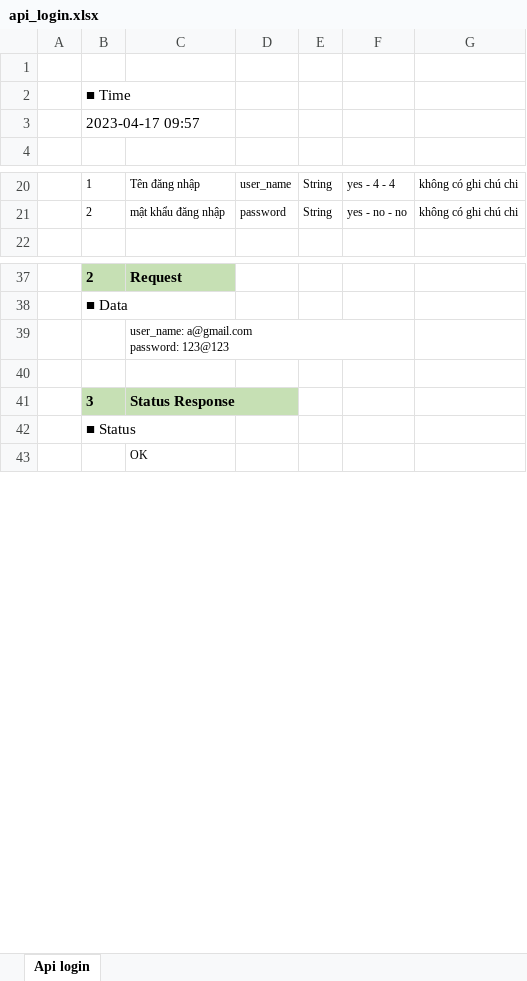
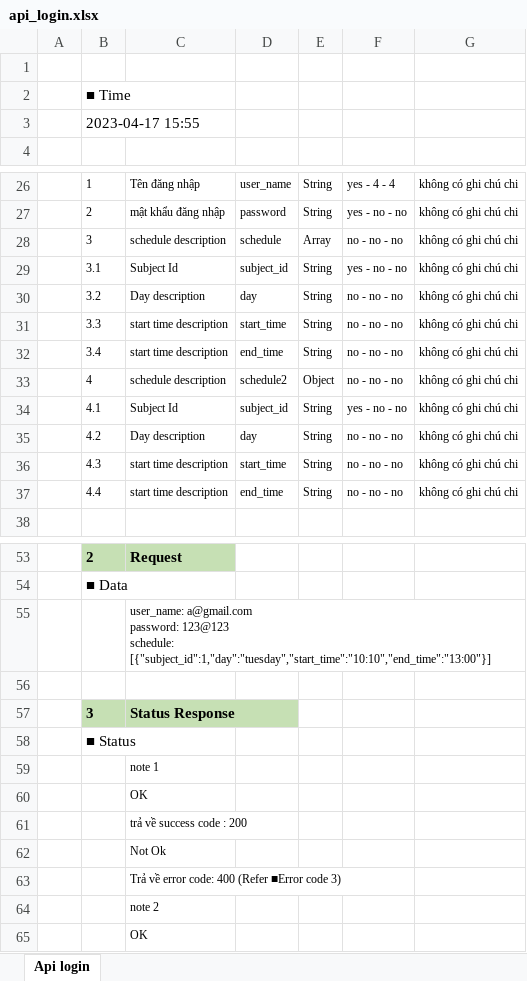
Before and after one commit to minhtudeveloper/JsonToExcel, an Excel workbook: outputs/Top/api_login.xlsx, sheet Api login, drawn as a sheet; only a part is shown, gaps mark what is left out; values as stored, in another font and other column widths than the file's, no borders; addresses are those after the commit; ↵ is a line break in a cell; the diff covers the shown part only; the diff names each change by its address in the sheet, - before the commit and + after, or states it on an @@ line.

```diff
--- a/outputs/Top/api_login.xlsx (sheet Api login)
+++ b/outputs/Top/api_login.xlsx (sheet Api login)
-B3: 2023-04-17 09:57
+B3: 2023-04-17 15:55
+row 28:  | 3 | schedule description | schedule | Array | no - no - no | không có ghi chú chi
+row 29:  | 3.1 | Subject Id | subject_id | String | yes - no - no | không có ghi chú chi
+row 30:  | 3.2 | Day description | day | String | no - no - no | không có ghi chú chi
+row 31:  | 3.3 | start time description | start_time | String | no - no - no | không có ghi chú chi
+row 32:  | 3.4 | start time description | end_time | String | no - no - no | không có ghi chú chi
+row 33:  | 4 | schedule description | schedule2 | Object | no - no - no | không có ghi chú chi
+row 34:  | 4.1 | Subject Id | subject_id | String | yes - no - no | không có ghi chú chi
+row 35:  | 4.2 | Day description | day | String | no - no - no | không có ghi chú chi
+row 36:  | 4.3 | start time description | start_time | String | no - no - no | không có ghi chú chi
+row 37:  | 4.4 | start time description | end_time | String | no - no - no | không có ghi chú chi
-C55: …password: 123@123
+C55: …password: 123@123 ↵ schedule: [{"subject_id":1,"day":"tuesday","start_time":"10:10","end_time":"13:00"}]
+row 59:  |  | note 1
+row 60:  |  | OK
+row 61:  |  | trả về success code : 200
+row 62:  |  | Not Ok
+row 63:  |  | Trả về error code: 400 (Refer ■Error code 3)
+row 64:  |  | note 2
```
Also changed, not shown: 19 added rows, 7 removed rows and 17 edited cells elsewhere in this sheet, 2 other files.
